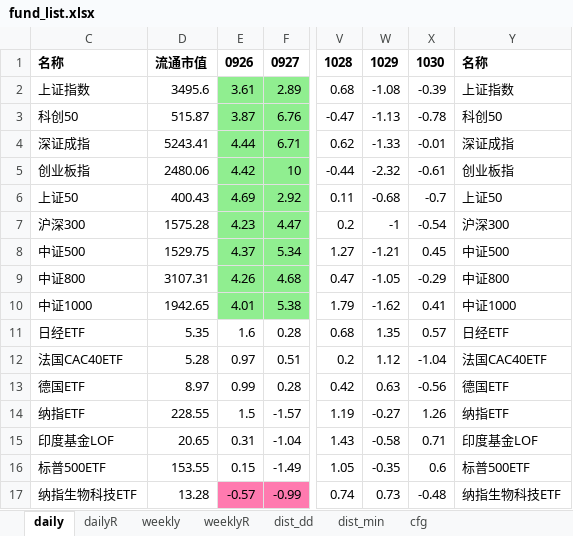
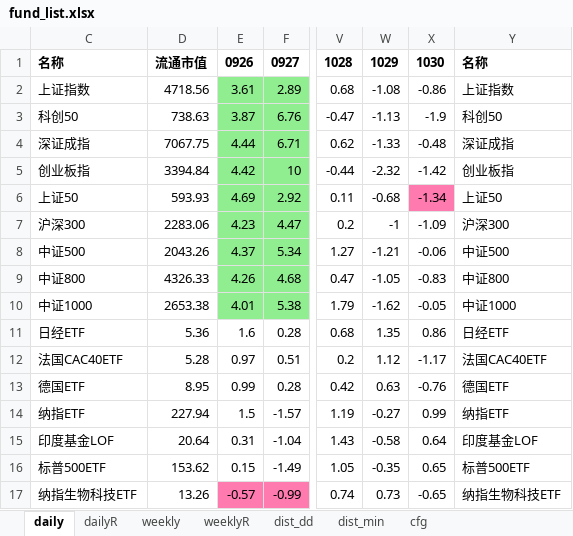
Before and after one commit to aixingkong/view, an Excel workbook: fund_list.xlsx, sheet daily, drawn as a sheet; only a part is shown, gaps mark what is left out; values as stored, in another font and other column widths than the file's, no borders; the diff covers the shown part only; the diff names each change by its address in the sheet, - before the commit and + after, or states it on an @@ line.

```diff
--- a/fund_list.xlsx (sheet daily)
+++ b/fund_list.xlsx (sheet daily)
-D2: 3495.6
+D2: 4718.56
-X2: -0.39
+X2: -0.86
-D3: 515.87
+D3: 738.63
-X3: -0.78
+X3: -1.9
-D4: 5243.41
+D4: 7067.75
-X4: -0.01
+X4: -0.48
-D5: 2480.06
+D5: 3394.84
-X5: -0.61
+X5: -1.42
-D6: 400.43
+D6: 593.93
-X6: -0.7
+X6: -1.34
-X6 fill: none
+X6 fill: #FF7AAF
-D7: 1575.28
+D7: 2283.06
-X7: -0.54
+X7: -1.09
-D8: 1529.75
+D8: 2043.26
-X8: 0.45
+X8: -0.06
-D9: 3107.31
+D9: 4326.33
-X9: -0.29
+X9: -0.83
-D10: 1942.65
+D10: 2653.38
-X10: 0.41
+X10: -0.05
-D11: 5.35
+D11: 5.36
-X11: 0.57
+X11: 0.86
-X12: -1.04
+X12: -1.17
-D13: 8.97
+D13: 8.95
-X13: -0.56
+X13: -0.76
-D14: 228.55
+D14: 227.94
-X14: 1.26
+X14: 0.99
-D15: 20.65
+D15: 20.64
-X15: 0.71
+X15: 0.64
-D16: 153.55
+D16: 153.62
-X16: 0.6
+X16: 0.65
-D17: 13.28
+D17: 13.26
-X17: -0.48
+X17: -0.65
```
Also changed, not shown: 136 edited cells and cell formats elsewhere in this sheet, sheet dailyR, 2 other files.
